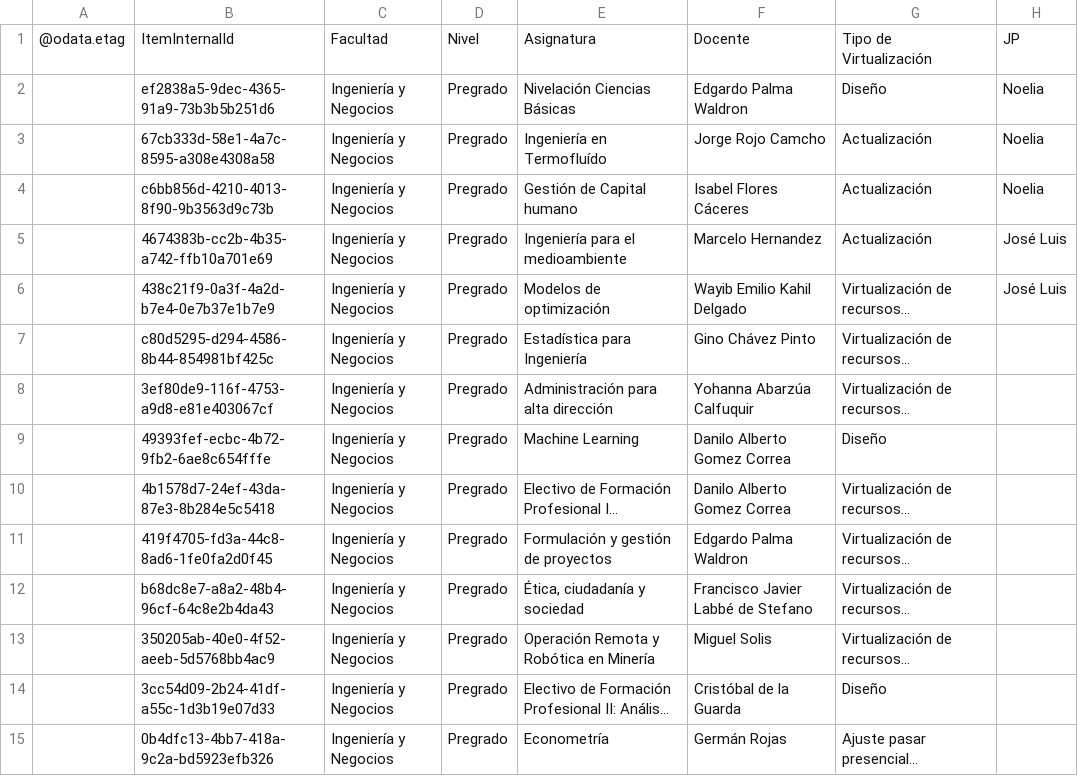
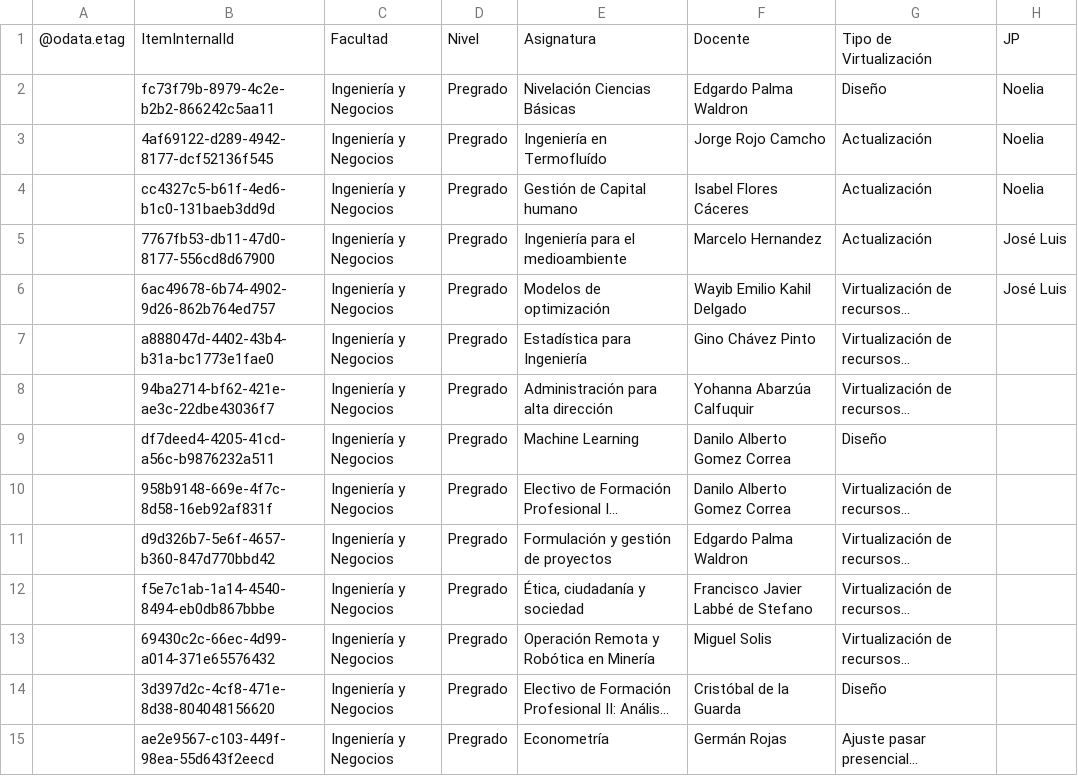
Before and after one commit to joseluissalazar81-spec/seguimiento-proyecto-2026-1, a CSV file: data/seguimiento-2026-2.csv, drawn as a sheet; only a part is shown; long unchanged cells end in …; the diff covers the shown part only; the diff names each change by its address in the sheet, - before the commit and + after, or states it on an @@ line.

Commit message:
Actualizar CSV 2026-2

```diff
--- a/data/seguimiento-2026-2.csv
+++ b/data/seguimiento-2026-2.csv
-B2: ef2838a5-9dec-4365-91a9-73b3b5b251d6
+B2: fc73f79b-8979-4c2e-b2b2-866242c5aa11
-B3: 67cb333d-58e1-4a7c-8595-a308e4308a58
+B3: 4af69122-d289-4942-8177-dcf52136f545
-B4: c6bb856d-4210-4013-8f90-9b3563d9c73b
+B4: cc4327c5-b61f-4ed6-b1c0-131baeb3dd9d
-B5: 4674383b-cc2b-4b35-a742-ffb10a701e69
+B5: 7767fb53-db11-47d0-8177-556cd8d67900
-B6: 438c21f9-0a3f-4a2d-b7e4-0e7b37e1b7e9
+B6: 6ac49678-6b74-4902-9d26-862b764ed757
-B7: c80d5295-d294-4586-8b44-854981bf425c
+B7: a888047d-4402-43b4-b31a-bc1773e1fae0
-B8: 3ef80de9-116f-4753-a9d8-e81e403067cf
+B8: 94ba2714-bf62-421e-ae3c-22dbe43036f7
-B9: 49393fef-ecbc-4b72-9fb2-6ae8c654fffe
+B9: df7deed4-4205-41cd-a56c-b9876232a511
-B10: 4b1578d7-24ef-43da-87e3-8b284e5c5418
+B10: 958b9148-669e-4f7c-8d58-16eb92af831f
-B11: 419f4705-fd3a-44c8-8ad6-1fe0fa2d0f45
+B11: d9d326b7-5e6f-4657-b360-847d770bbd42
-B12: b68dc8e7-a8a2-48b4-96cf-64c8e2b4da43
+B12: f5e7c1ab-1a14-4540-8494-eb0db867bbbe
-B13: 350205ab-40e0-4f52-aeeb-5d5768bb4ac9
+B13: 69430c2c-66ec-4d99-a014-371e65576432
-B14: 3cc54d09-2b24-41df-a55c-1d3b19e07d33
+B14: 3d397d2c-4cf8-471e-8d38-804048156620
-B15: 0b4dfc13-4bb7-418a-9c2a-bd5923efb326
+B15: ae2e9567-c103-449f-98ea-55d643f2eecd
```
Also changed, not shown: 44 edited cells elsewhere in this file.
